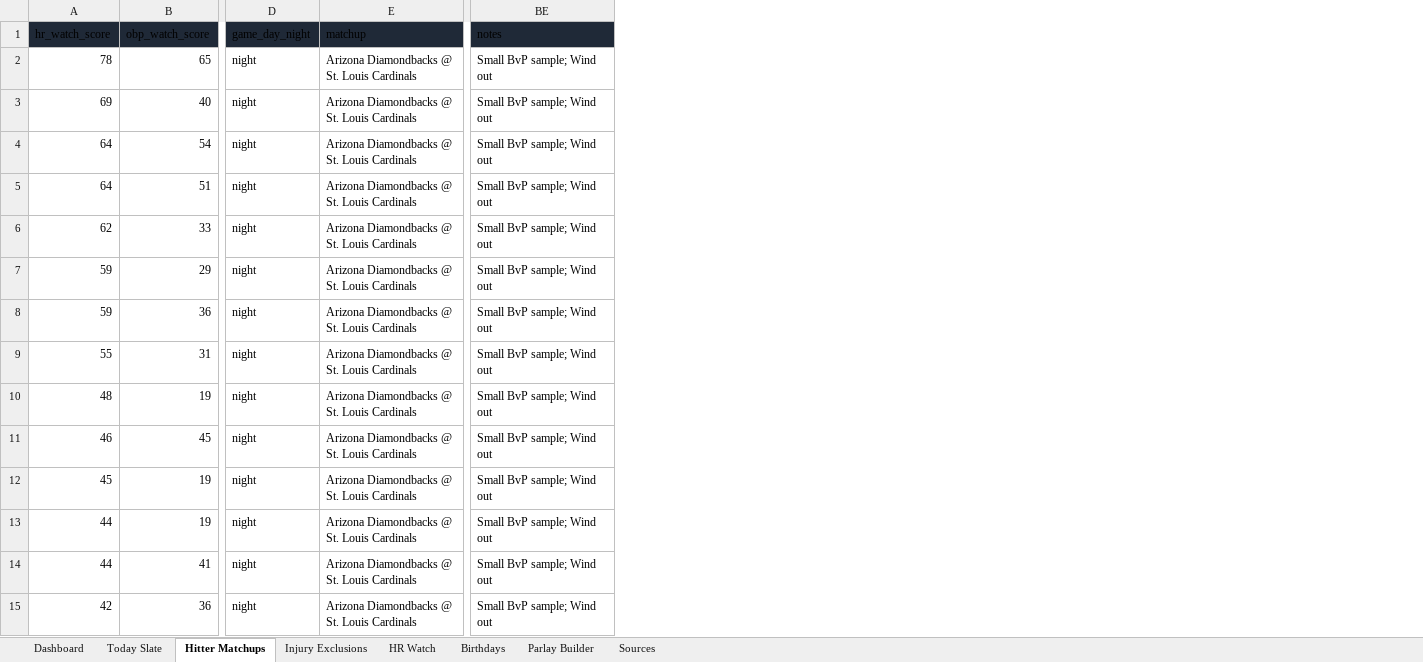
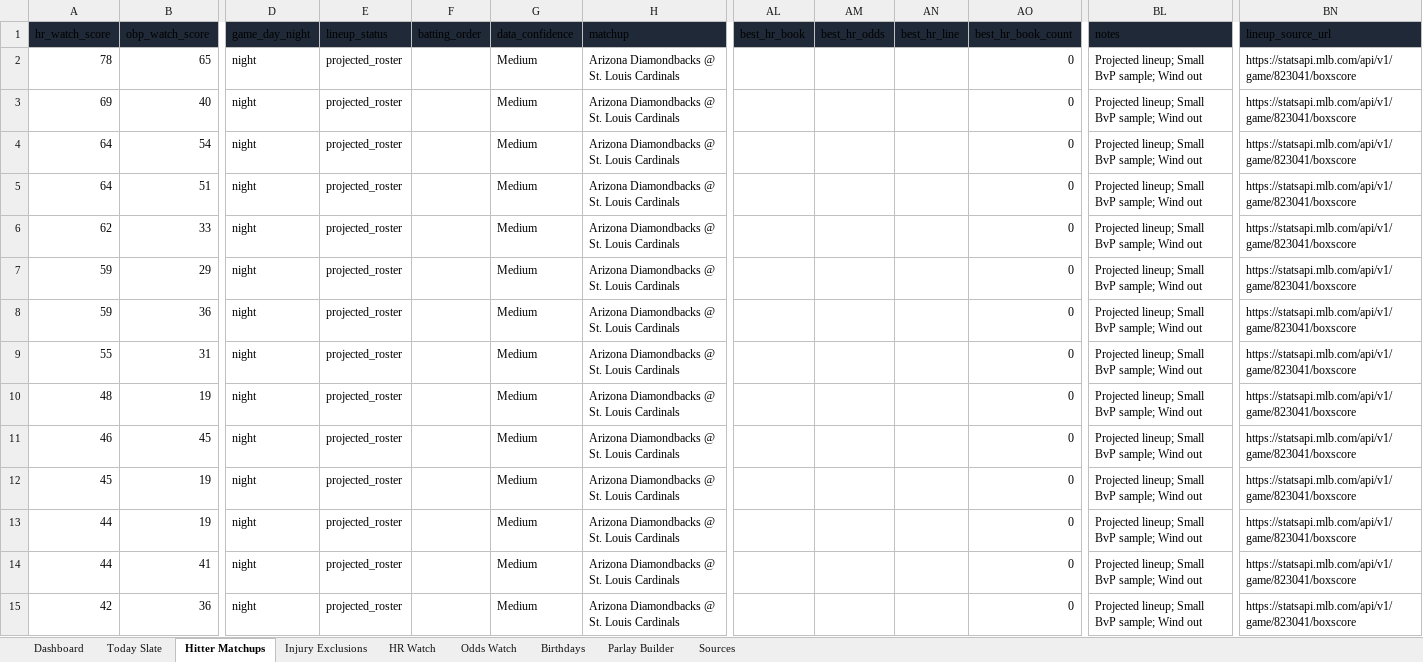
Before and after one commit to basezero-projects/mlb-sheet-download, an Excel workbook: mlb_season_parlay_sheet_2026-06-24.xlsx, sheet Hitter Matchups, drawn as a sheet; only a part is shown, gaps mark what is left out; values as stored, in another font and other column widths than the file's, no borders; conditional formats and table styles not drawn; addresses are those after the commit; the diff covers the shown part only; the diff names each change by its address in the sheet, - before the commit and + after, or states it on an @@ line.

Commit message:
Update MLB parlay board 2026-06-24

```diff
--- a/mlb_season_parlay_sheet_2026-06-24.xlsx (sheet Hitter Matchups)
+++ b/mlb_season_parlay_sheet_2026-06-24.xlsx (sheet Hitter Matchups)
+sheet tab: Odds Watch
+column E (lineup_status), rows 2-15: all projected_roster
+column F (batting_order), empty
+column G (data_confidence), rows 2-15: all Medium
+column AL (best_hr_book), empty
+column AM (best_hr_odds), empty
+column AN (best_hr_line), empty
+column AO (best_hr_book_count), rows 2-15: all 0
+column BN (lineup_source_url), rows 2-15: all https://statsapi.mlb.com/api/v1/game/823041/boxscore
-BL2:BL15 (notes): Small BvP sample; Wind out
+BL2:BL15 (notes): Projected lineup; Small BvP sample; Wind out
```
Also changed, not shown: 395 edited cells elsewhere in this sheet, sheet HR Watch, sheet Dashboard, sheet Sources, sheet Today Slate, sheet Birthdays, 1 other file.
